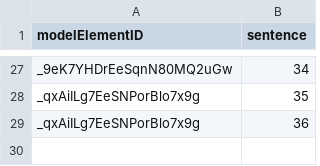
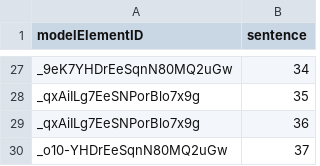
Before and after one commit to ArDoCo/Core, a CSV file: mediastore/goldstandard.csv, drawn as a sheet; only a part is shown, gaps mark what is left out; the diff names each change by its address in the sheet, - before the commit and + after, or states it on an @@ line.

```diff
--- a/mediastore/goldstandard.csv
+++ b/mediastore/goldstandard.csv
+row 30: _o10-YHDrEeSqnN80MQ2uGw | 37
```
Also changed, not shown: bigbluebutton/goldstandard.csv, teammates/goldstandard.csv.
